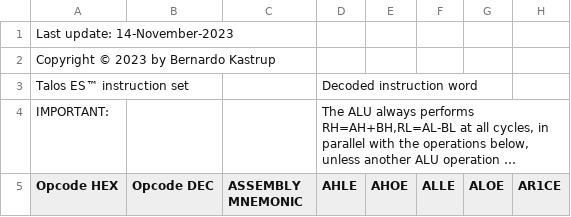
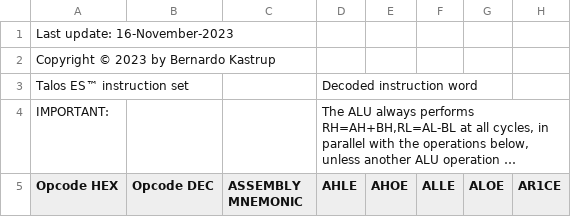
Before and after one commit to TheByteAttic/TalosES, a CSV file: ISA/TalosES_ISA.csv, drawn as a sheet; only a part is shown; long unchanged cells end in …; the diff names each change by its address in the sheet, - before the commit and + after, or states it on an @@ line.

```diff
--- a/ISA/TalosES_ISA.csv
+++ b/ISA/TalosES_ISA.csv
-A1 (Opcode HEX): Last update: 14-November-2023
+A1 (Opcode HEX): Last update: 16-November-2023
```
Also changed, not shown: 1 other file.
